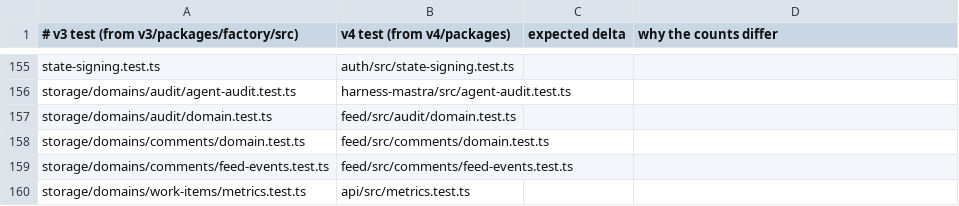
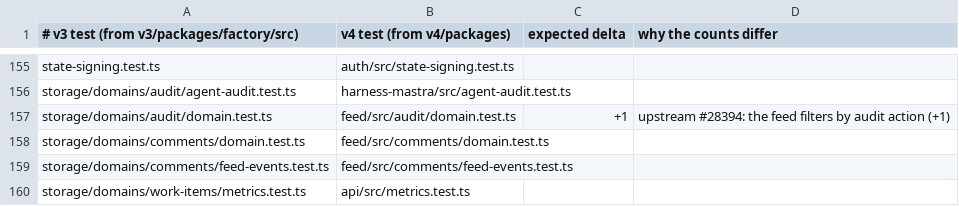
Before and after one commit to works-yura/software-factory, a TSV file: migration/test-pairs.tsv, drawn as a sheet; only a part is shown, gaps mark what is left out.

```diff
--- a/migration/test-pairs.tsv
+++ b/migration/test-pairs.tsv
@@ -156,3 +156,3 @@ state-signing.test.ts	auth/src/state-signing.test.ts
 storage/domains/audit/agent-audit.test.ts	harness-mastra/src/agent-audit.test.ts
-storage/domains/audit/domain.test.ts	feed/src/audit/domain.test.ts
+storage/domains/audit/domain.test.ts	feed/src/audit/domain.test.ts	+1	upstream #28394: the feed filters by audit action (+1)
 storage/domains/comments/domain.test.ts	feed/src/comments/domain.test.ts
```
Also changed, not shown: 49 other files.
